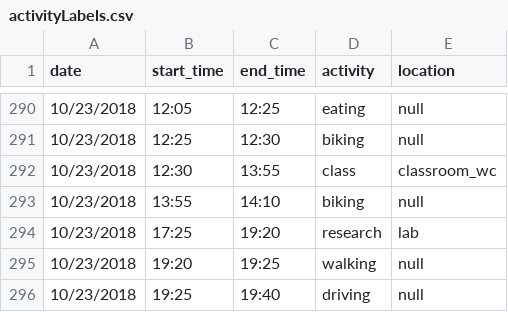
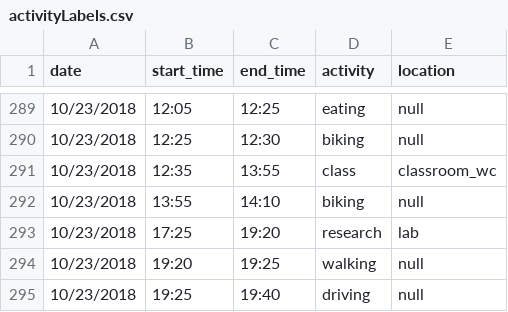
Before and after one commit to reesul/BleContextADL, a CSV file: Matlab/activityLabels.csv, drawn as a sheet; only a part is shown, gaps mark what is left out; the diff covers the shown part only.

```diff
--- a/Matlab/activityLabels.csv
+++ b/Matlab/activityLabels.csv
@@ -291,3 +290,3 @@ date,start_time,end_time,activity,location
 10/23/2018,12:25,12:30,biking,null
-10/23/2018,12:30,13:55,class,classroom_wc
+10/23/2018,12:35,13:55,class,classroom_wc
 10/23/2018,13:55,14:10,biking,null
```
Also changed, not shown: 1 removed row and 18 edited cells elsewhere in this file, 23 other files.
